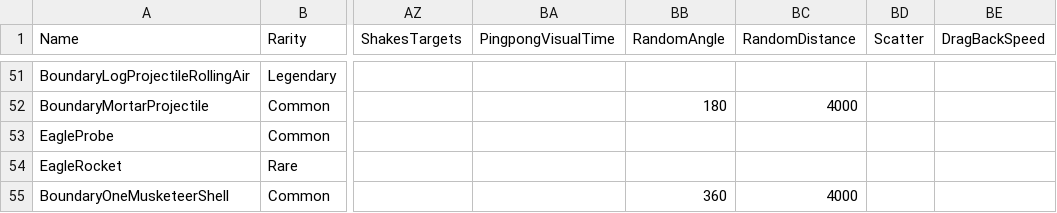
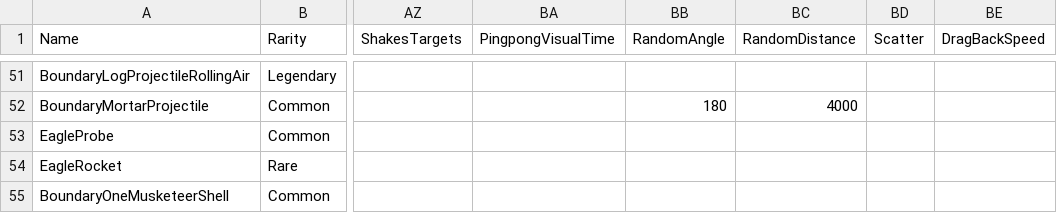
Before and after one commit to YHSome/ClashRoyale-Private-Server, a CSV file: HashRoyale/app/GameAssets/csv_logic/projectiles.csv, drawn as a sheet; only a part is shown, gaps mark what is left out; the diff names each change by its address in the sheet, - before the commit and + after, or states it on an @@ line.

Commit message:
feat: OneMusketeer — fire mortar shell directly at target (drop random scatter), Heal at landing

```diff
--- a/HashRoyale/app/GameAssets/csv_logic/projectiles.csv
+++ b/HashRoyale/app/GameAssets/csv_logic/projectiles.csv
-BB55 (RandomAngle): 360
+BB55 (RandomAngle): (empty)
-BC55 (RandomDistance): 4000
+BC55 (RandomDistance): (empty)
```
Also changed, not shown: 2 other files.
